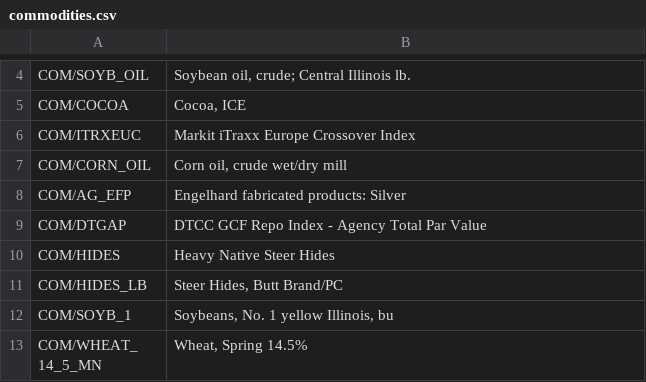
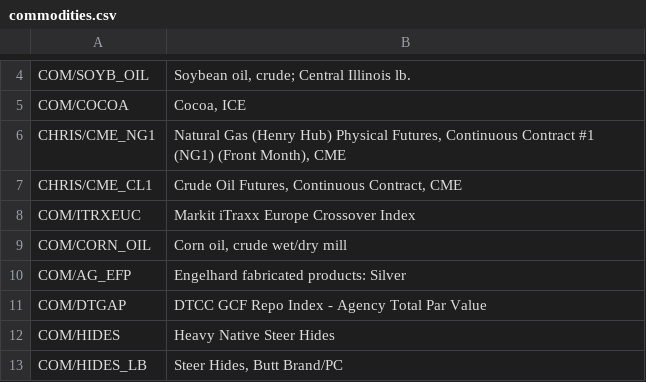
Before and after one commit to tinybike/argus, a CSV file: panoptes/commodities.csv, drawn as a sheet; only a part is shown, gaps mark what is left out; the shorter side is filled out with more unchanged rows; the diff names each change by its address in the sheet, - before the commit and + after, or states it on an @@ line.

Commit message:
- updated jsons, with validate date (because the data wasn't available) and name of natural gas. The same with date was done for panoptes csv.  - to commodities.csv I added two records so we had knowledge about oils and gas prices in the asked day - are future data, but seems they are close enough to the real ones  -  commodity edited for weekends a debuged  - main_split just  put new empty lines so I can read it better

```diff
--- a/panoptes/commodities.csv
+++ b/panoptes/commodities.csv
+row 6: CHRIS/CME_NG1 | Natural Gas (Henry Hub) Physical Futures, Continuous Contract #1 (NG1) (Front Month), CME
+row 7: CHRIS/CME_CL1 | Crude Oil Futures, Continuous Contract, CME
```
Also changed, not shown: panoptes/test_jsons/panoptes_firstbatch30_stock-commodity-currency-ecurrency-weather.csv, 4 other files.
